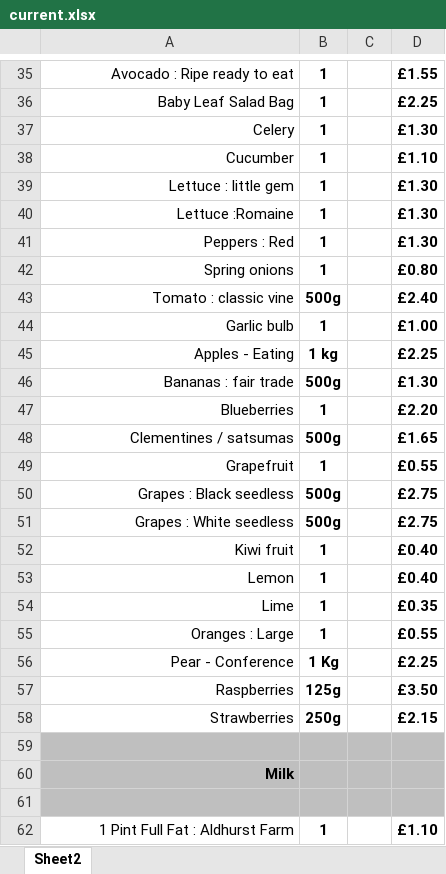
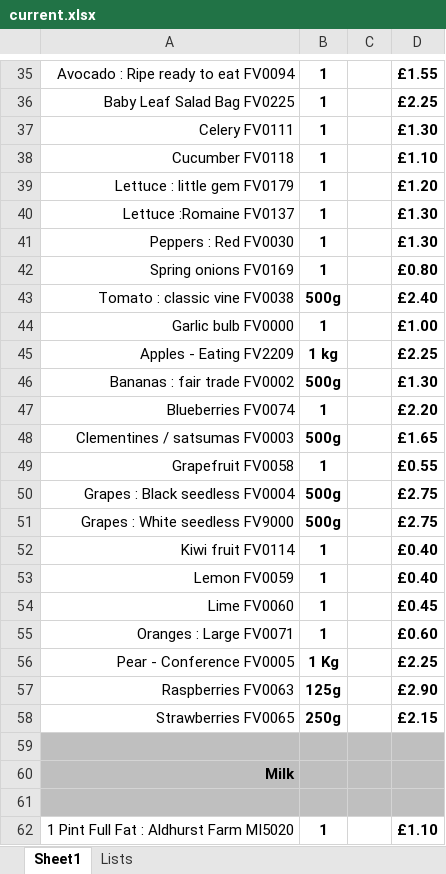
Before and after one commit to jonwhittlestone/farmbox, an Excel workbook: api/order/sample_sheets/current.xlsx, sheet Sheet1, drawn as a sheet; only a part is shown, gaps mark what is left out; values as stored, in another font and other column widths than the file's, no borders; charts and pictures not drawn; removed rows and columns are numbered as before the commit, all else as after; the diff covers the shown part only; the diff names each change by its address in the sheet, - before the commit and + after, or states it on an @@ line.

```diff
--- a/api/order/sample_sheets/current.xlsx (sheet Sheet1)
+++ b/api/order/sample_sheets/current.xlsx (sheet Sheet1)
-sheet tab: Sheet2
+sheet tab: Sheet1
+sheet tab: Lists
-A35: Avocado : Ripe ready to eat
+A35: Avocado : Ripe ready to eat FV0094
-A36: Baby Leaf Salad Bag
+A36: Baby Leaf Salad Bag FV0225
-A37: Celery
+A37: Celery FV0111
-A38: Cucumber
+A38: Cucumber FV0118
-A39: Lettuce : little gem
+A39: Lettuce : little gem FV0179
-D39: £1.30
+D39: £1.20
-A40: Lettuce :Romaine
+A40: Lettuce :Romaine FV0137
-A41: Peppers : Red
+A41: Peppers : Red FV0030
-A42: Spring onions
+A42: Spring onions FV0169
-A43: Tomato : classic vine
+A43: Tomato : classic vine FV0038
-A44: Garlic bulb
+A44: Garlic bulb FV0000
-A45: Apples - Eating
+A45: Apples - Eating FV2209
-A46: Bananas : fair trade
+A46: Bananas : fair trade FV0002
-A47: Blueberries
+A47: Blueberries FV0074
-A48: Clementines / satsumas
+A48: Clementines / satsumas FV0003
-A49: Grapefruit
+A49: Grapefruit FV0058
-A50: Grapes : Black seedless
+A50: Grapes : Black seedless FV0004
-A51: Grapes : White seedless
+A51: Grapes : White seedless FV9000
-A52: Kiwi fruit
+A52: Kiwi fruit FV0114
-A53: Lemon
+A53: Lemon FV0059
-row 54: Lime | 1 |  | £0.35
-row 55: Oranges : Large | 1 |  | £0.55
+row 54: Lime FV0060 | 1 |  | £0.45
+row 55: Oranges : Large FV0071 | 1 |  | £0.60
-A56: Pear - Conference
+A56: Pear - Conference FV0005
-row 57: Raspberries | 125g |  | £3.50
+row 57: Raspberries FV0063 | 125g |  | £2.90
-A58: Strawberries
+A58: Strawberries FV0065
-A62: 1 Pint Full Fat : Aldhurst Farm
+A62: 1 Pint Full Fat : Aldhurst Farm MI5020
```
Also changed, not shown: 31 added rows, 32 removed rows, 59 edited cells and cell formats elsewhere in this sheet, charts or pictures, 14 other files.
